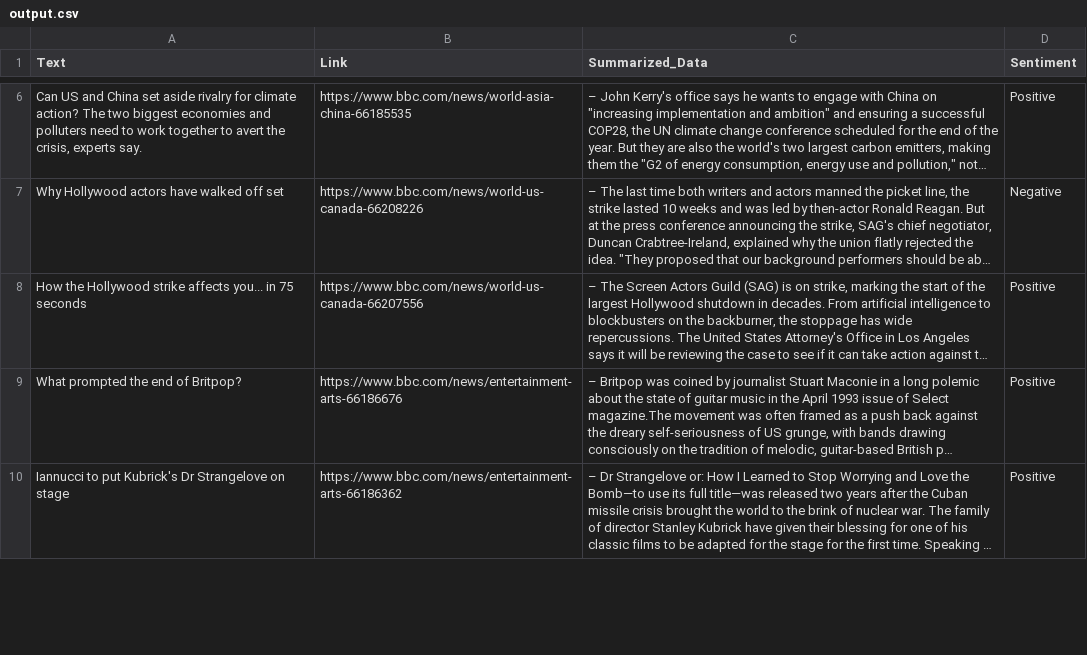
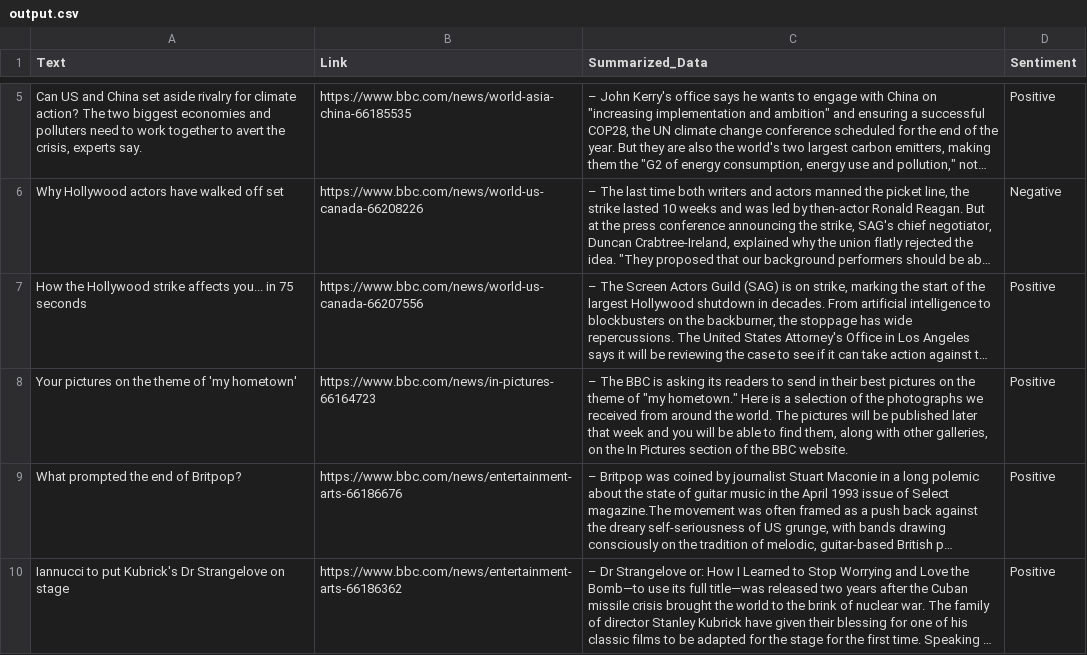
Before and after one commit to s-hreyas22/webscrapping.github.io, a CSV file: output.csv, drawn as a sheet; only a part is shown, gaps mark what is left out; long unchanged cells end in …; the diff covers the shown part only; the diff names each change by its address in the sheet, - before the commit and + after, or states it on an @@ line.

```diff
--- a/output.csv
+++ b/output.csv
+row 8: Your pictures on the theme of 'my hometown' | https://www.bbc.com/news/in-pictures-66164723 | – The BBC is asking its readers to send in their best pictures on the theme of "my hometown." Here is a selection of the photographs we received from around the world. The pictures will be published later that week and you will be able to find them, along with other galleries, on the In Pictures section of the BBC website. | Positive
```
Also changed, not shown: 1 added row, 2 removed rows and 6 edited cells elsewhere in this file.
